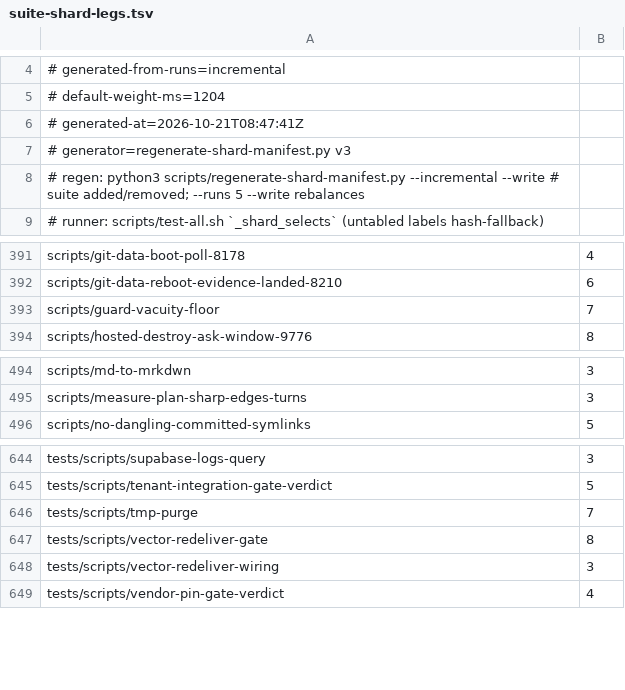
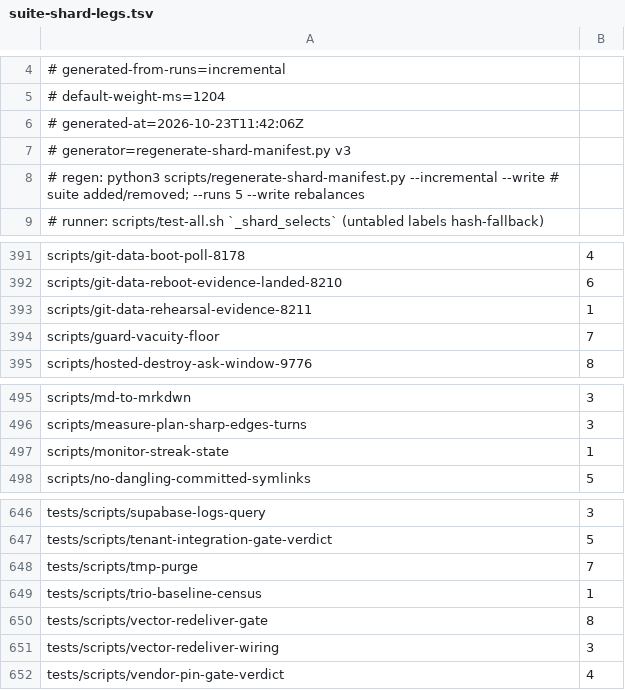
Before and after one commit to jikig-ai/soleur, a TSV file: scripts/suite-shard-legs.tsv, drawn as a sheet; only a part is shown, gaps mark what is left out.

```diff
--- a/scripts/suite-shard-legs.tsv
+++ b/scripts/suite-shard-legs.tsv
@@ -5,3 +5,3 @@
 # default-weight-ms=1204
-# generated-at=2026-10-21T08:47:41Z
+# generated-at=2026-10-23T11:42:06Z
 # generator=regenerate-shard-manifest.py v3
@@ -392,2 +392,3 @@ scripts/git-data-boot-poll-8178	4
 scripts/git-data-reboot-evidence-landed-8210	6
+scripts/git-data-rehearsal-evidence-8211	1
 scripts/guard-vacuity-floor	7
@@ -495,2 +496,3 @@ scripts/md-to-mrkdwn	3
 scripts/measure-plan-sharp-edges-turns	3
+scripts/monitor-streak-state	1
 scripts/no-dangling-committed-symlinks	5
@@ -646,2 +648,3 @@ tests/scripts/tenant-integration-gate-verdict	5
 tests/scripts/tmp-purge	7
+tests/scripts/trio-baseline-census	1
 tests/scripts/vector-redeliver-gate	8
```
Also changed, not shown: scripts/suite-durations.tsv, 7 other files.
